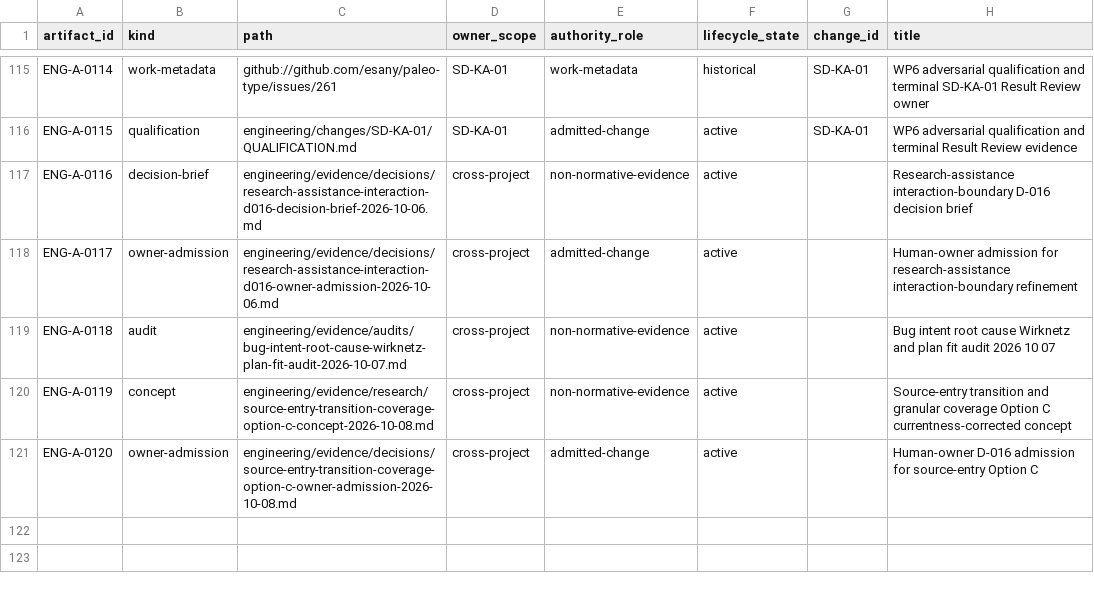
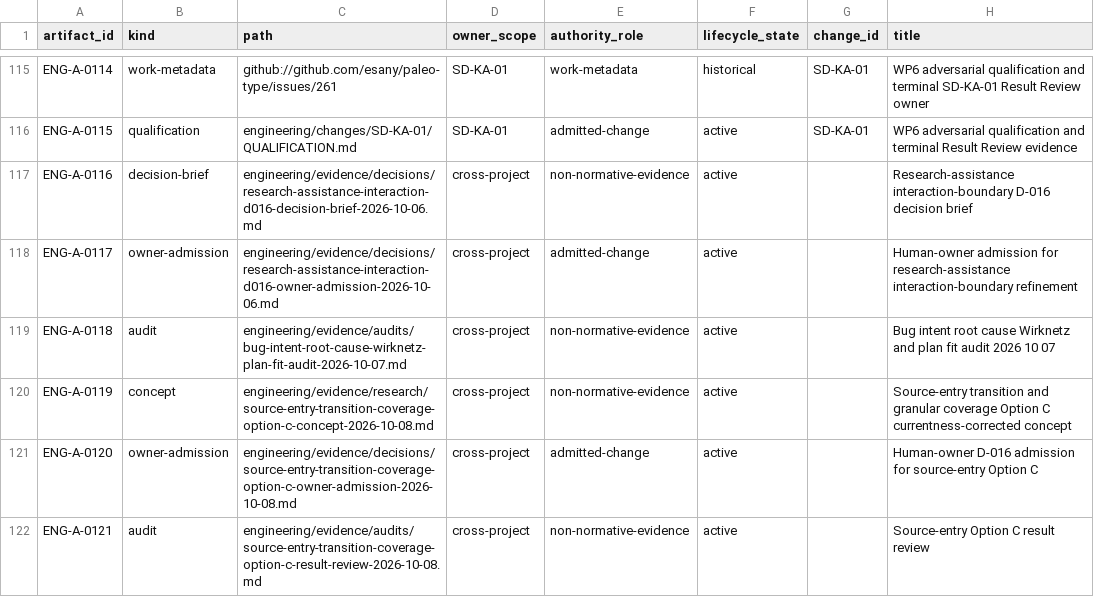
Before and after one commit to esany/paleo-type, a TSV file: engineering/catalog/artifacts.tsv, drawn as a sheet; only a part is shown, gaps mark what is left out.

Commit message:
docs: register Option C result review

```diff
--- a/engineering/catalog/artifacts.tsv
+++ b/engineering/catalog/artifacts.tsv
@@ -121 +121,2 @@ ENG-A-0119	concept	engineering/evidence/research/source-entry-transition-coverag
 ENG-A-0120	owner-admission	engineering/evidence/decisions/source-entry-transition-coverage-option-c-owner-admission-2026-10-08.md	cross-project	admitted-change	active		Human-owner D-016 admission for source-entry Option C
+ENG-A-0121	audit	engineering/evidence/audits/source-entry-transition-coverage-option-c-result-review-2026-10-08.md	cross-project	non-normative-evidence	active		Source-entry Option C result review
```
